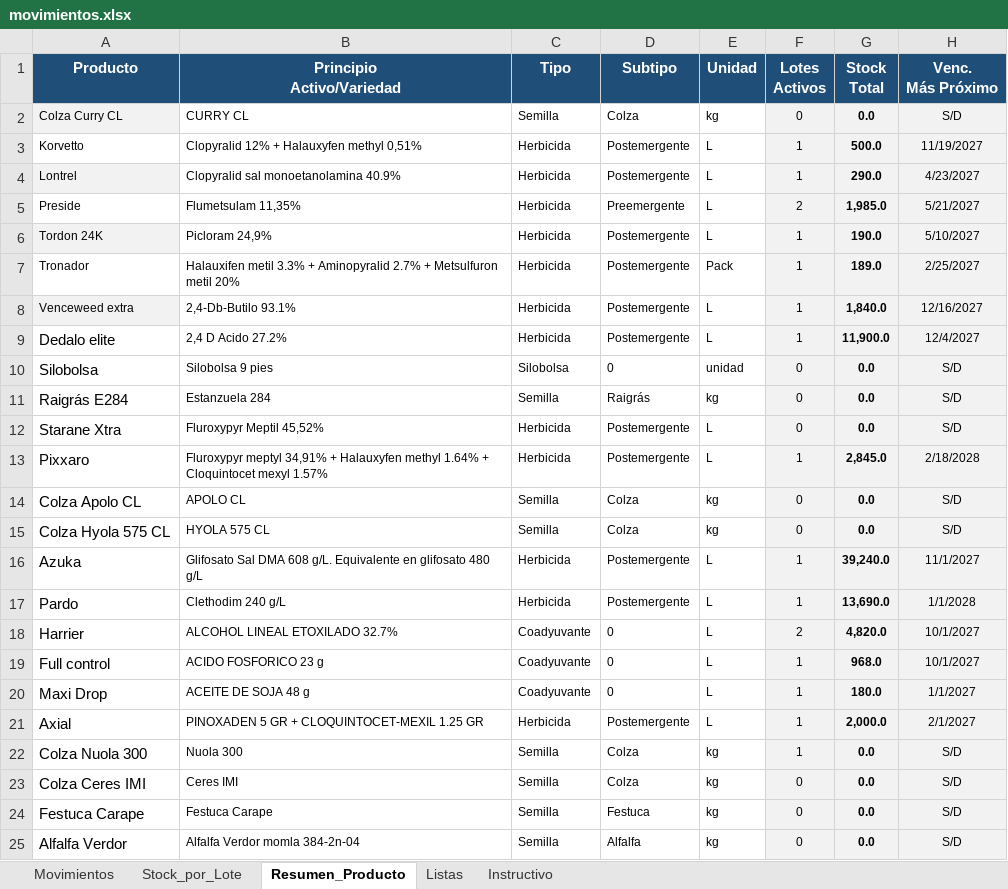
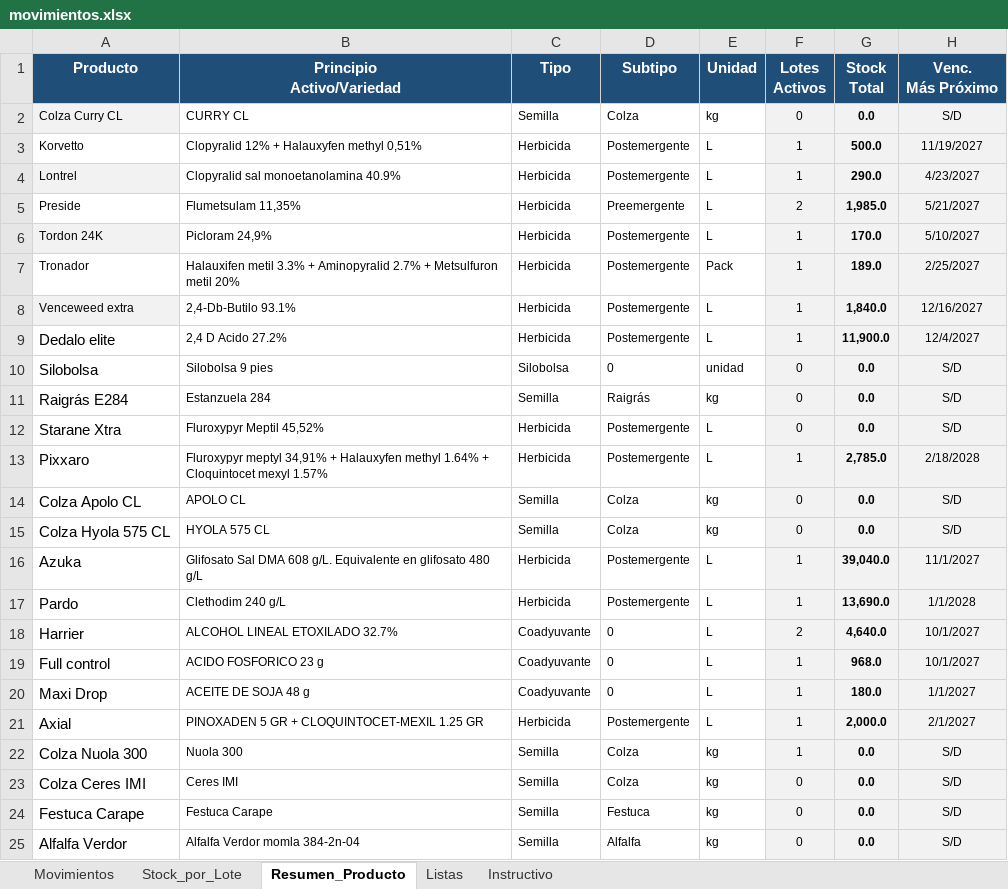
Before and after one commit to CeibosGroup/stock-galpon-hub, an Excel workbook: movimientos.xlsx, sheet Resumen_Producto, drawn as a sheet; only a part is shown; values as stored, in another font and other column widths than the file's, no borders; conditional formats not drawn; the diff names each change by its address in the sheet, - before the commit and + after, or states it on an @@ line.

```diff
--- a/movimientos.xlsx (sheet Resumen_Producto)
+++ b/movimientos.xlsx (sheet Resumen_Producto)
-G6 (Stock Total): 190.0
+G6 (Stock Total): 170.0
-G13 (Stock Total): 2,845.0
+G13 (Stock Total): 2,785.0
-G16 (Stock Total): 39,240.0
+G16 (Stock Total): 39,040.0
-G18 (Stock Total): 4,820.0
+G18 (Stock Total): 4,640.0
```
Also changed, not shown: sheet Movimientos, sheet Stock_por_Lote, hidden cells.
